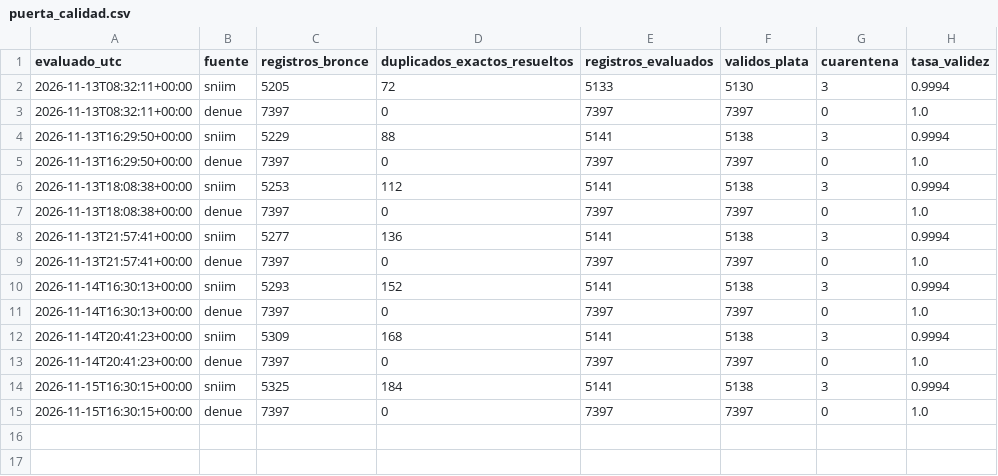
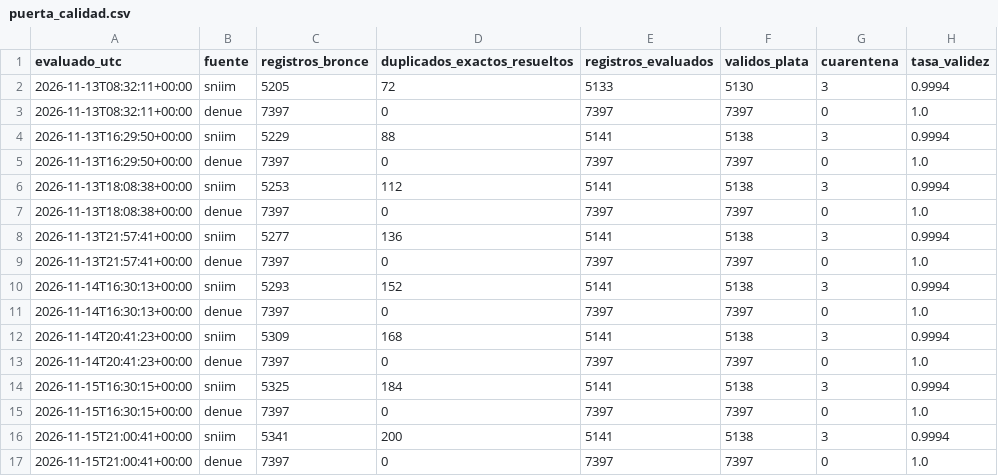
Before and after one commit to carolivettte/tdl-antojo-colima, a CSV file: data/bitacora/puerta_calidad.csv, drawn as a sheet; the diff names each change by its address in the sheet, - before the commit and + after, or states it on an @@ line.

```diff
--- a/data/bitacora/puerta_calidad.csv
+++ b/data/bitacora/puerta_calidad.csv
+row 16: 2026-11-15T21:00:41+00:00 | sniim | 5341 | 200 | 5141 | 5138 | 3 | 0.9994
+row 17: 2026-11-15T21:00:41+00:00 | denue | 7397 | 0 | 7397 | 7397 | 0 | 1.0
```
Also changed, not shown: data/bitacora/ejecuciones.csv, data/bitacora/respaldos.csv, 8 other files.
